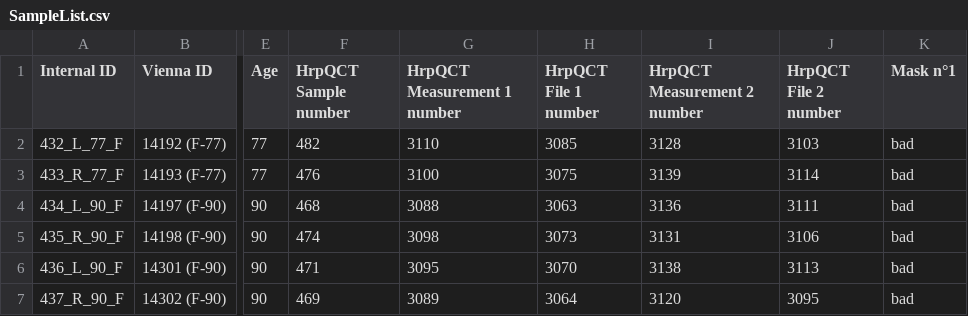
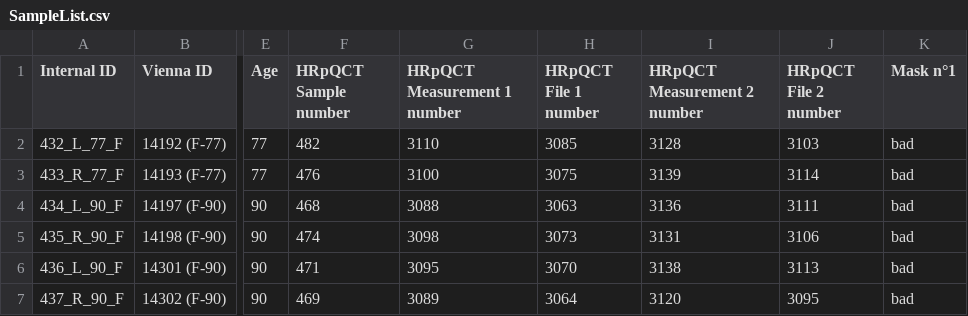
Before and after one commit to MathieuSm/FRACTIB, a CSV file: 02_Data/SampleList.csv, drawn as a sheet; only a part is shown, gaps mark what is left out; the diff names each change by its address in the sheet, - before the commit and + after, or states it on an @@ line.

Commit message:
Add general reader

```diff
--- a/02_Data/SampleList.csv
+++ b/02_Data/SampleList.csv
-F1: HrpQCT Sample number
+F1: HRpQCT Sample number
-G1: HrpQCT Measurement 1 number
+G1: HRpQCT Measurement 1 number
-H1: HrpQCT File 1 number
+H1: HRpQCT File 1 number
-I1: HrpQCT Measurement 2 number
+I1: HRpQCT Measurement 2 number
-J1: HrpQCT File 2 number
+J1: HRpQCT File 2 number
```
Also changed, not shown: 2 other files.
